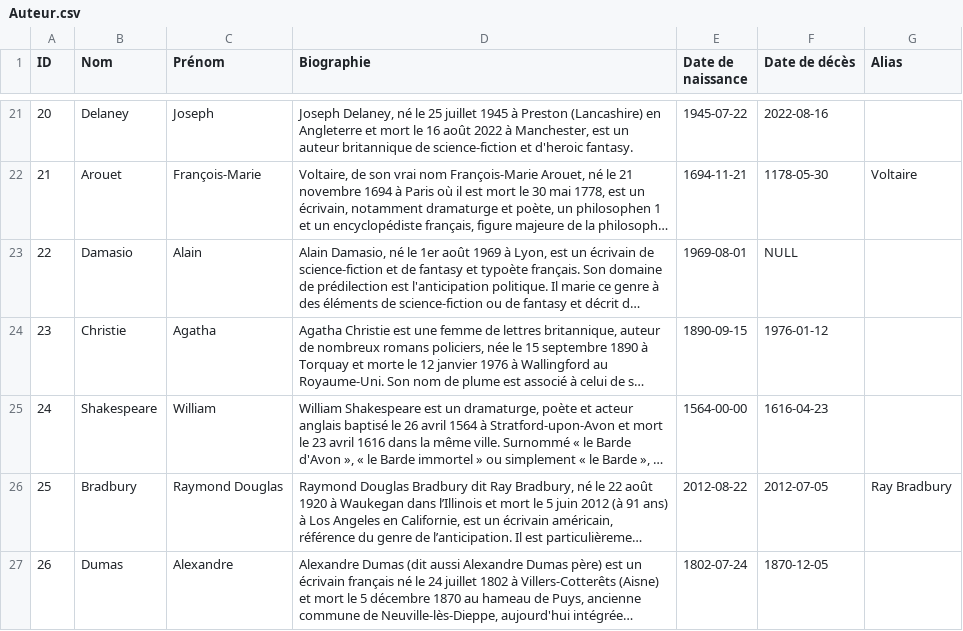
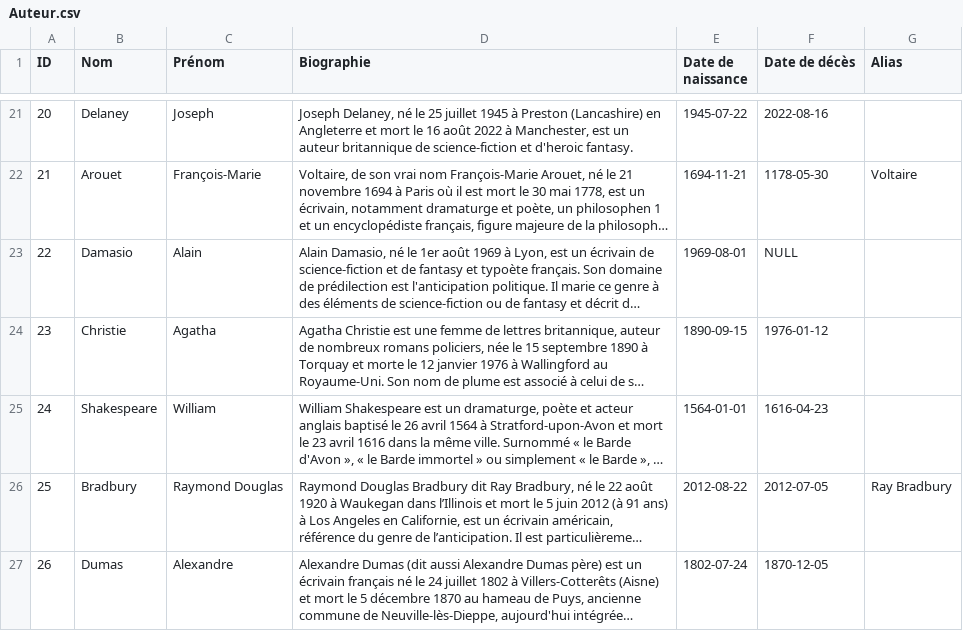
Before and after one commit to dedaleDev/BookWorm, a CSV file: data/Auteur.csv, drawn as a sheet; only a part is shown, gaps mark what is left out; long unchanged cells end in …; the diff names each change by its address in the sheet, - before the commit and + after, or states it on an @@ line.

```diff
--- a/data/Auteur.csv
+++ b/data/Auteur.csv
-E25 (Date de naissance): 1564-00-00
+E25 (Date de naissance): 1564-01-01
```
Also changed, not shown: data/Livre.csv, 3 other files.
